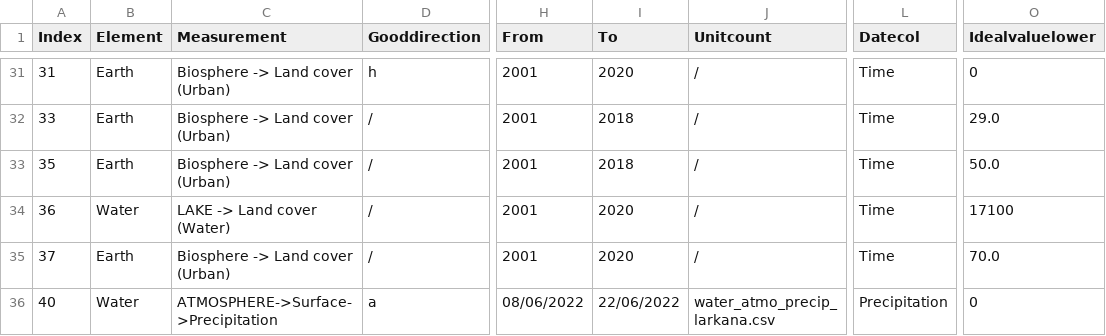
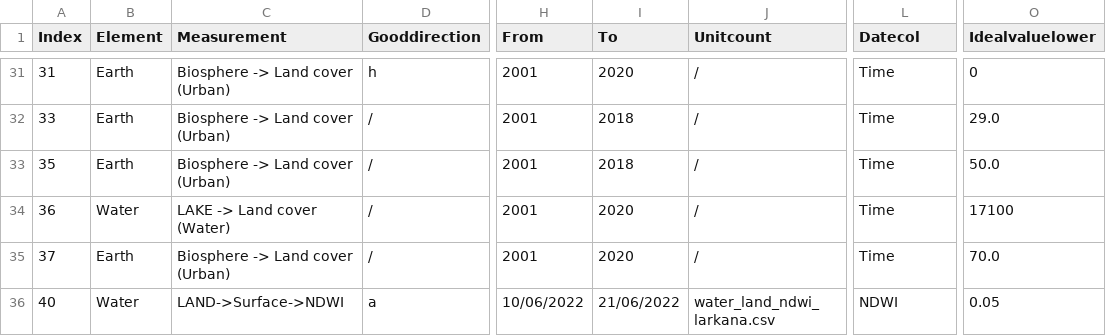
Before and after one commit to merlin-lacuna/stories-from-home-v1, a CSV file: data/metadata.csv, drawn as a sheet; only a part is shown, gaps mark what is left out; the diff names each change by its address in the sheet, - before the commit and + after, or states it on an @@ line.

Commit message:
change meta

```diff
--- a/data/metadata.csv
+++ b/data/metadata.csv
-C36 (Measurement): ATMOSPHERE->Surface->Precipitation
+C36 (Measurement): LAND->Surface->NDWI
-H36 (From): 08/06/2022
+H36 (From): 10/06/2022
-I36 (To): 22/06/2022
+I36 (To): 21/06/2022
-J36 (Unitcount): water_atmo_precip_larkana.csv
+J36 (Unitcount): water_land_ndwi_larkana.csv
-L36 (Datecol): Precipitation
+L36 (Datecol): NDWI
-O36 (Idealvaluelower): 0
+O36 (Idealvaluelower): 0.05
```
